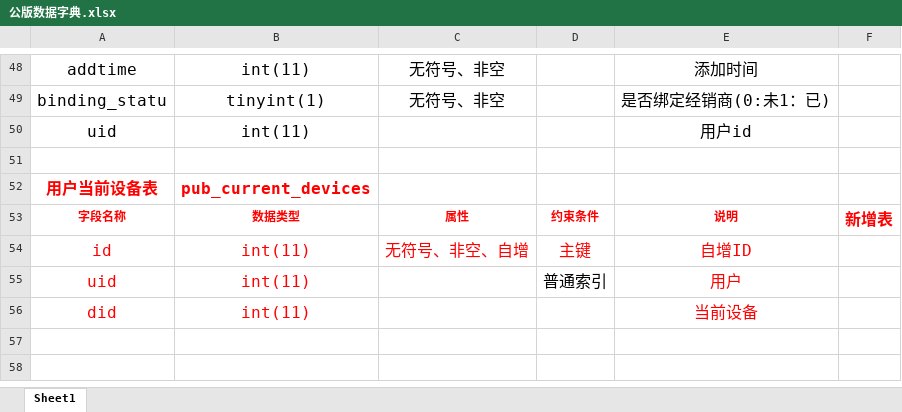
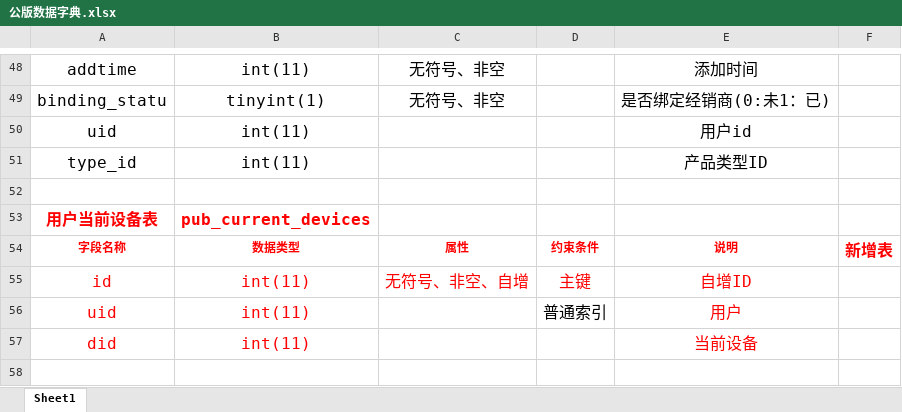
Before and after one commit to panhhonggang/dianqiu, an Excel workbook: doc/支持文件/公版数据字典.xlsx, sheet Sheet1, drawn as a sheet; only a part is shown, gaps mark what is left out; the shorter side is filled out with more unchanged rows; values as stored, in another font and other column widths than the file's, no borders; the diff names each change by its address in the sheet, - before the commit and + after, or states it on an @@ line.

```diff
--- a/doc/支持文件/公版数据字典.xlsx (sheet Sheet1)
+++ b/doc/支持文件/公版数据字典.xlsx (sheet Sheet1)
+row 51: type_id | int(11) |  |  | 产品类型ID
```
Also changed, not shown: 3 other files.
